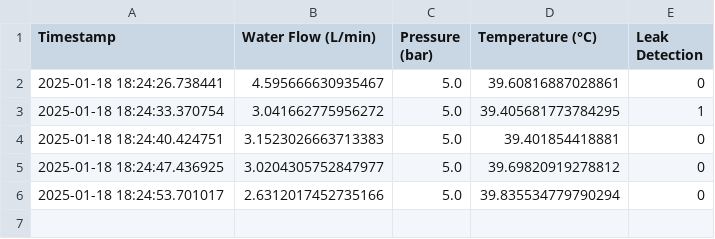
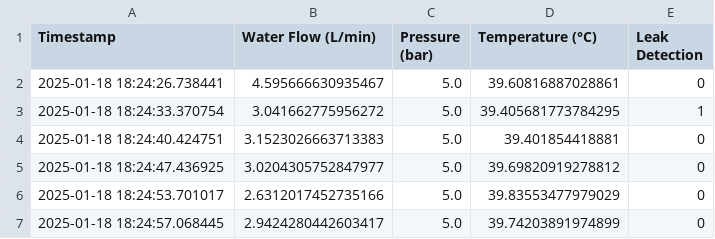
Before and after one commit to Ashaz4994/AGGLOMERATION, a CSV file: Data/Readings.csv, drawn as a sheet.

Commit message:
Updating CSV file via API

```diff
--- a/Data/Readings.csv
+++ b/Data/Readings.csv
@@ -5,2 +5,3 @@ Timestamp,Water Flow (L/min),Pressure (bar),Temperature (°C),Leak Detection
 2025-01-18 18:24:47.436925,3.0204305752847977,5.0,39.69820919278812,0
-2025-01-18 18:24:53.701017,2.6312017452735166,5.0,39.835534779790294,0
+2025-01-18 18:24:53.701017,2.6312017452735166,5.0,39.83553477979029,0
+2025-01-18 18:24:57.068445,2.9424280442603417,5.0,39.74203891974899,0
```
